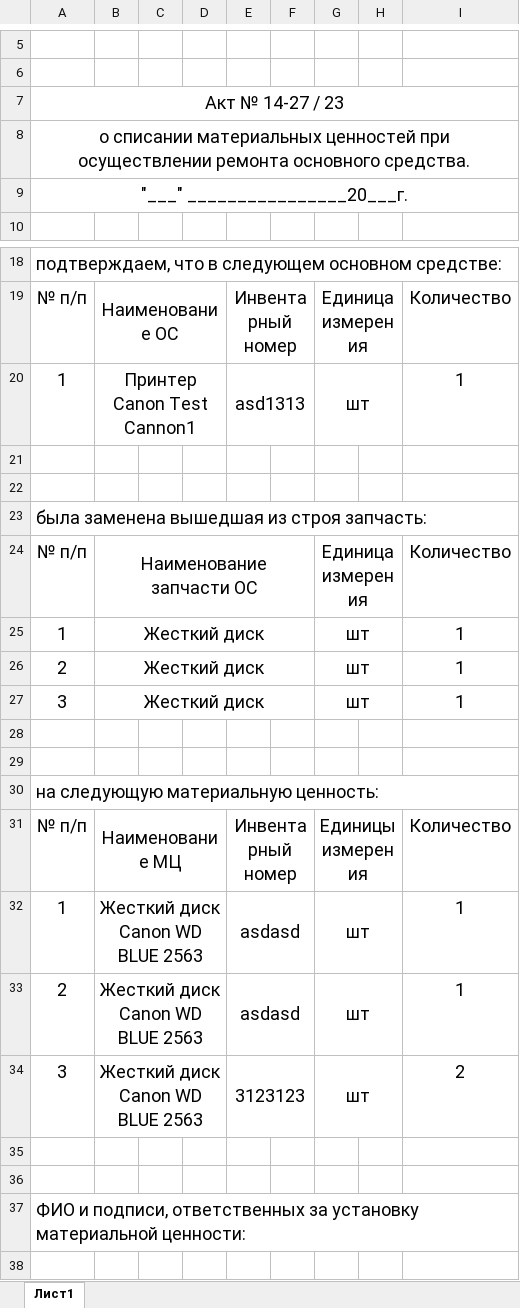
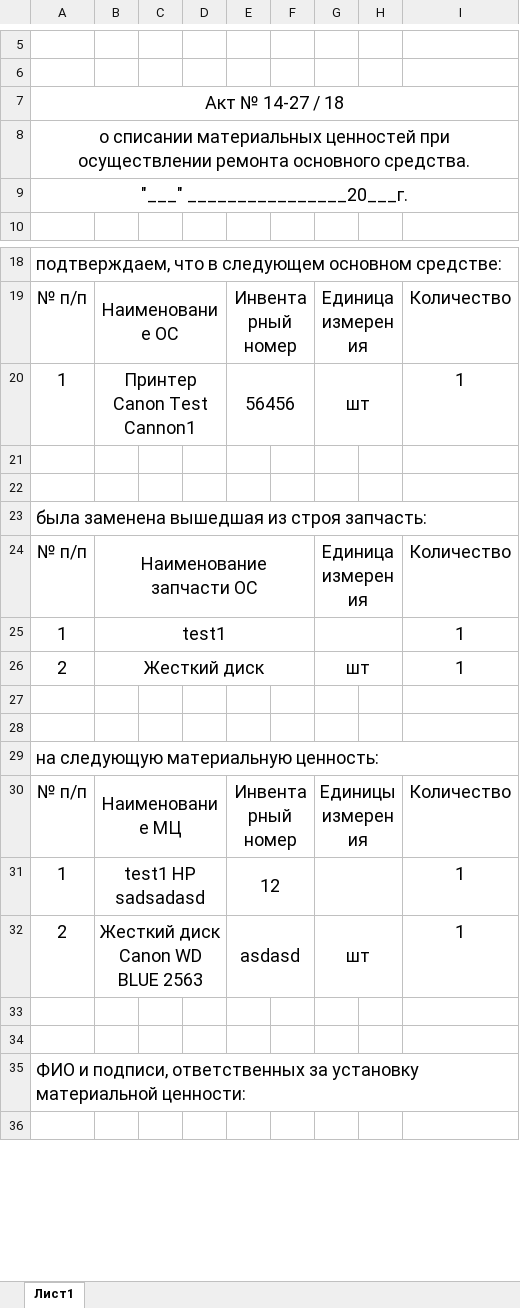
Before and after one commit to LaPesadilla-rus/test_sklad, an Excel workbook: backend/docs/test20.xlsx, sheet Лист1, drawn as a sheet; only a part is shown, gaps mark what is left out; values as stored, in another font and other column widths than the file's, no borders; removed rows and columns are numbered as before the commit, all else as after; the diff names each change by its address in the sheet, - before the commit and + after, or states it on an @@ line.

```diff
--- a/backend/docs/test20.xlsx (sheet Лист1)
+++ b/backend/docs/test20.xlsx (sheet Лист1)
-A7: Акт № 14-27 / 23
+A7: Акт № 14-27 / 18
-E20: asd1313
+E20: 56456
-B25: Жесткий диск
+B25: test1
-G25: шт
+G25: (empty)
-row 27: 3 | Жесткий диск |  |  |  |  | шт |  | 1
-B31: Жесткий диск Canon WD BLUE 2563
+B31: test1 HP sadsadasd
-E31: asdasd
+E31: 12
-G31: шт
+G31: (empty)
-row 34: 3 | Жесткий диск Canon WD BLUE 2563 |  |  | 3123123 |  | шт |  | 2
```
Also changed, not shown: backend/docs/14-33.xlsx, backend/docs/test30.xlsx, 11 other files.
